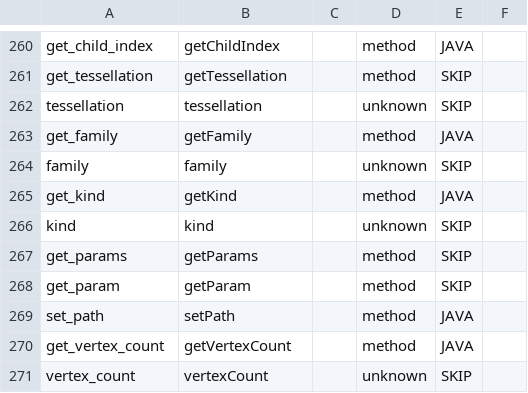
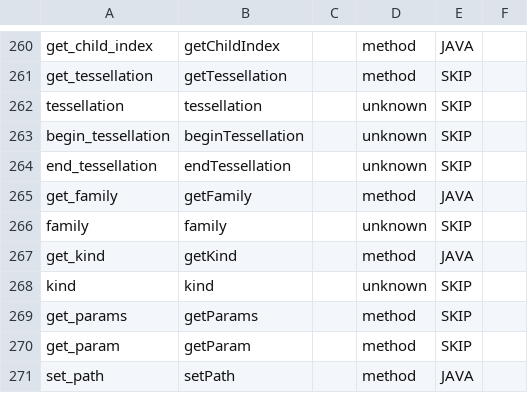
Before and after one commit to py5coding/py5generator, a CSV file: py5_resources/data/pshape.csv, drawn as a sheet; only a part is shown, gaps mark what is left out; the shorter side is filled out with more unchanged rows; the diff names each change by its address in the sheet, - before the commit and + after, or states it on an @@ line.

```diff
--- a/py5_resources/data/pshape.csv
+++ b/py5_resources/data/pshape.csv
+row 263: begin_tessellation | beginTessellation |  | unknown | SKIP
+row 264: end_tessellation | endTessellation |  | unknown | SKIP
```
Also changed, not shown: py5_resources/data/sketch.csv.
